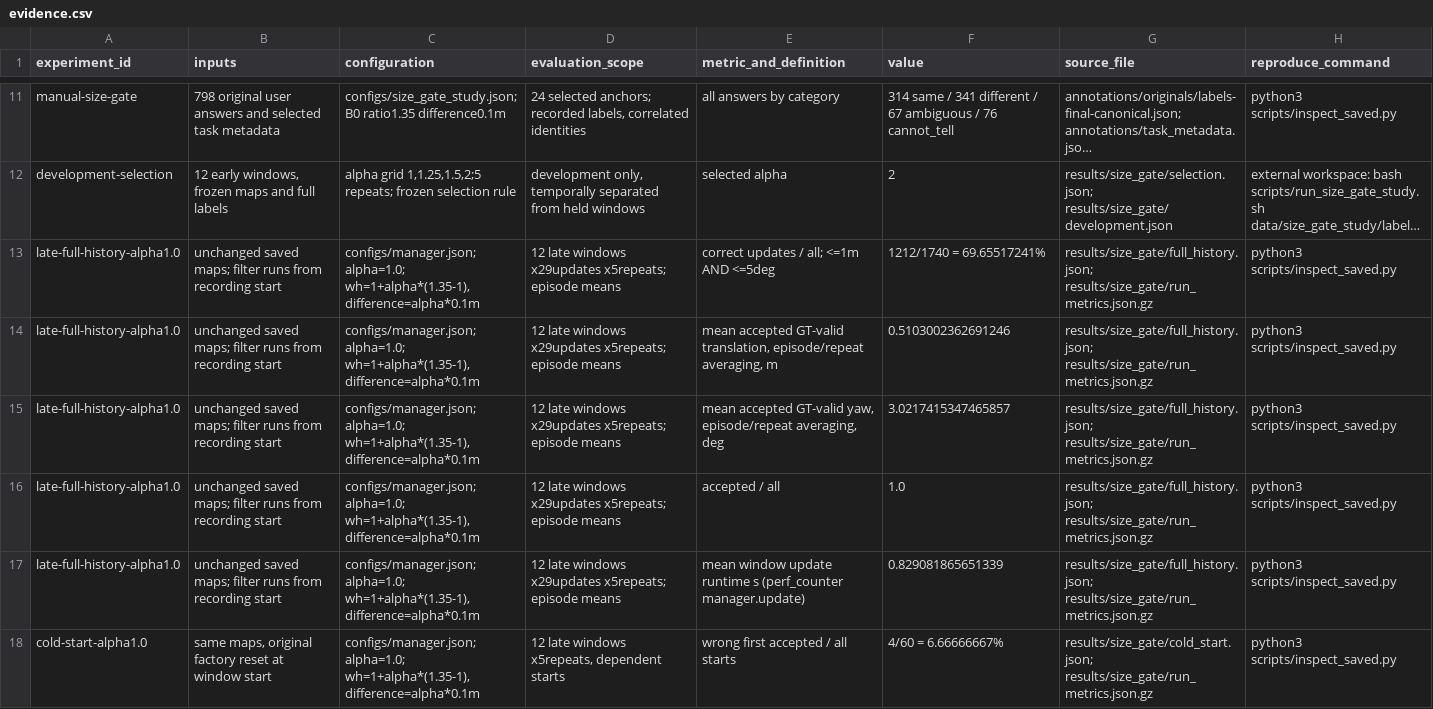
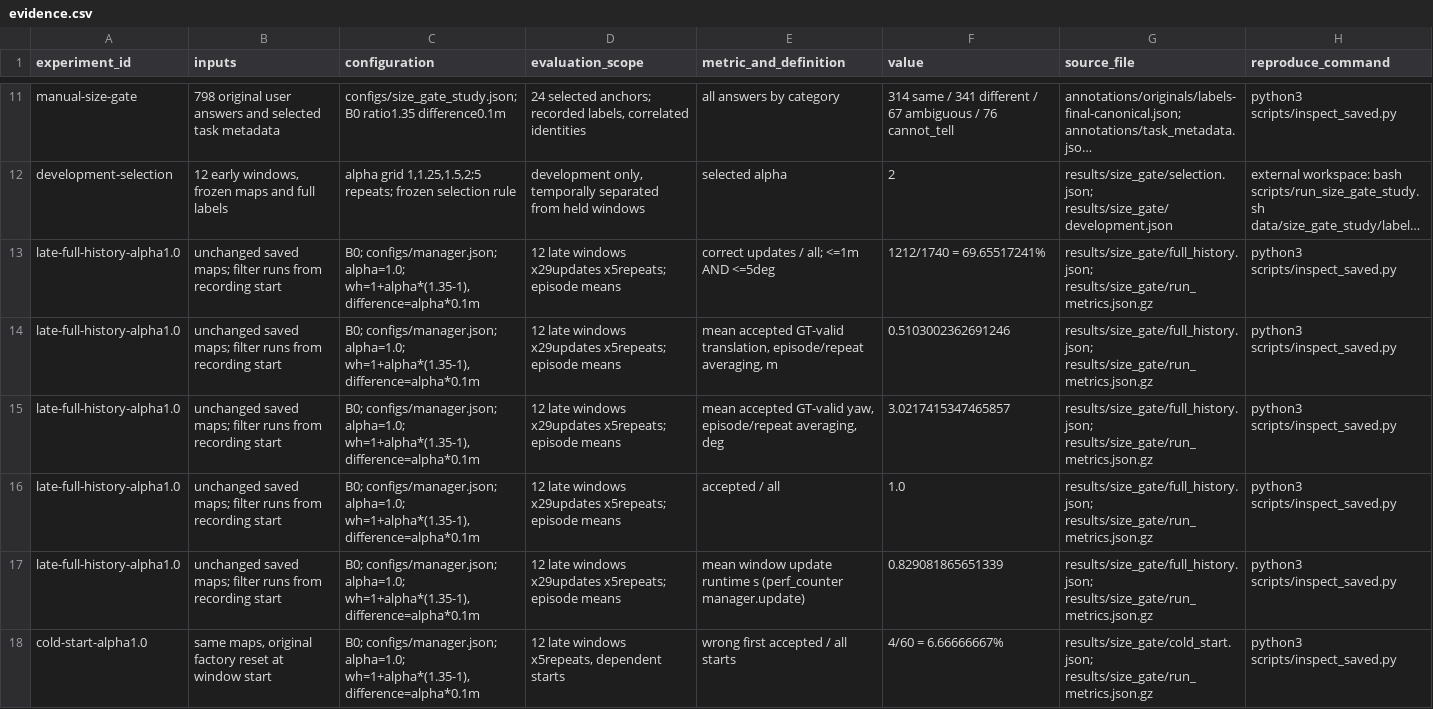
Before and after one commit to nik-c43/tcaff-size-gate-study, a CSV file: results/evidence.csv, drawn as a sheet; only a part is shown, gaps mark what is left out; long unchanged cells end in …; the diff covers the shown part only; the diff names each change by its address in the sheet, - before the commit and + after, or states it on an @@ line.

```diff
--- a/results/evidence.csv
+++ b/results/evidence.csv
-C13:C18 (configuration): configs/manager.json; alpha=1.0;…
+C13:C18 (configuration): B0; configs/manager.json; alpha=1.0;…
```
Also changed, not shown: 38 edited cells elsewhere in this file, 15 other files.
